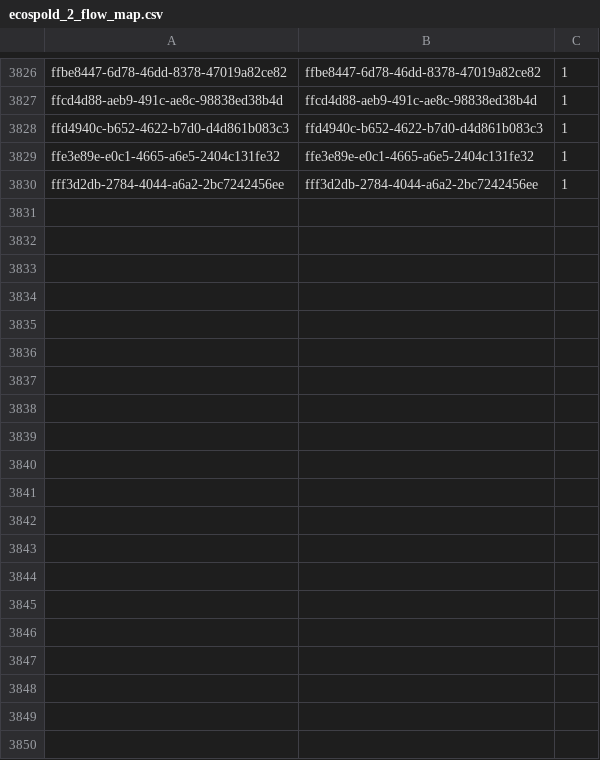
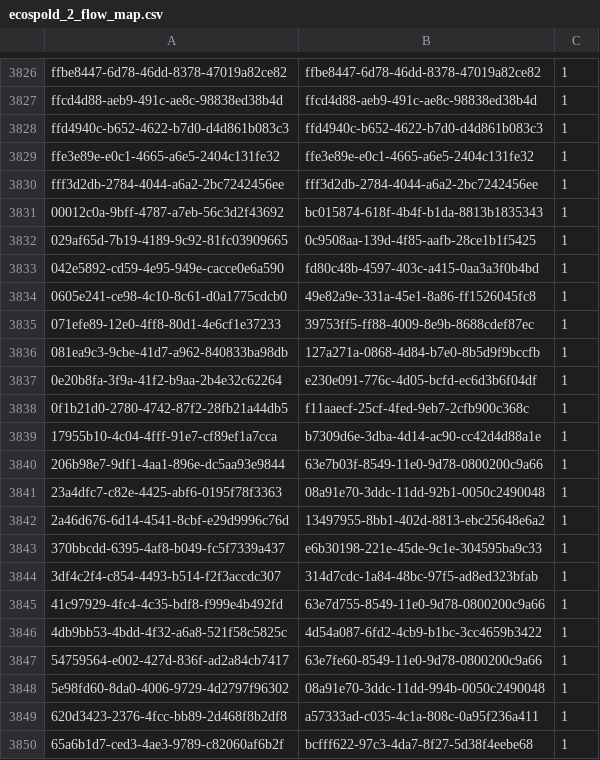
Before and after one commit to GreenDelta/olca-modules, a CSV file: olca-io/src/main/resources/org/openlca/io/maps/ecospold_2_flow_map.csv, drawn as a sheet; only a part is shown, gaps mark what is left out; the diff covers the shown part only; the diff names each change by its address in the sheet, - before the commit and + after, or states it on an @@ line.

Commit message:
Updated ecospold2 flow mapping and ei3 unit mapping

```diff
--- a/olca-io/src/main/resources/org/openlca/io/maps/ecospold_2_flow_map.csv
+++ b/olca-io/src/main/resources/org/openlca/io/maps/ecospold_2_flow_map.csv
+row 3831: 00012c0a-9bff-4787-a7eb-56c3d2f43692 | bc015874-618f-4b4f-b1da-8813b1835343 | 1
+row 3832: 029af65d-7b19-4189-9c92-81fc03909665 | 0c9508aa-139d-4f85-aafb-28ce1b1f5425 | 1
+row 3833: 042e5892-cd59-4e95-949e-cacce0e6a590 | fd80c48b-4597-403c-a415-0aa3a3f0b4bd | 1
+row 3834: 0605e241-ce98-4c10-8c61-d0a1775cdcb0 | 49e82a9e-331a-45e1-8a86-ff1526045fc8 | 1
+row 3835: 071efe89-12e0-4ff8-80d1-4e6cf1e37233 | 39753ff5-ff88-4009-8e9b-8688cdef87ec | 1
+row 3836: 081ea9c3-9cbe-41d7-a962-840833ba98db | 127a271a-0868-4d84-b7e0-8b5d9f9bccfb | 1
+row 3837: 0e20b8fa-3f9a-41f2-b9aa-2b4e32c62264 | e230e091-776c-4d05-bcfd-ec6d3b6f04df | 1
+row 3838: 0f1b21d0-2780-4742-87f2-28fb21a44db5 | f11aaecf-25cf-4fed-9eb7-2cfb900c368c | 1
+row 3839: 17955b10-4c04-4fff-91e7-cf89ef1a7cca | b7309d6e-3dba-4d14-ac90-cc42d4d88a1e | 1
+row 3840: 206b98e7-9df1-4aa1-896e-dc5aa93e9844 | 63e7b03f-8549-11e0-9d78-0800200c9a66 | 1
+row 3841: 23a4dfc7-c82e-4425-abf6-0195f78f3363 | 08a91e70-3ddc-11dd-92b1-0050c2490048 | 1
+row 3842: 2a46d676-6d14-4541-8cbf-e29d9996c76d | 13497955-8bb1-402d-8813-ebc25648e6a2 | 1
+row 3843: 370bbcdd-6395-4af8-b049-fc5f7339a437 | e6b30198-221e-45de-9c1e-304595ba9c33 | 1
+row 3844: 3df4c2f4-c854-4493-b514-f2f3accdc307 | 314d7cdc-1a84-48bc-97f5-ad8ed323bfab | 1
+row 3845: 41c97929-4fc4-4c35-bdf8-f999e4b492fd | 63e7d755-8549-11e0-9d78-0800200c9a66 | 1
+row 3846: 4db9bb53-4bdd-4f32-a6a8-521f58c5825c | 4d54a087-6fd2-4cb9-b1bc-3cc4659b3422 | 1
+row 3847: 54759564-e002-427d-836f-ad2a84cb7417 | 63e7fe60-8549-11e0-9d78-0800200c9a66 | 1
+row 3848: 5e98fd60-8da0-4006-9729-4d2797f96302 | 08a91e70-3ddc-11dd-994b-0050c2490048 | 1
+row 3849: 620d3423-2376-4fcc-bb89-2d468f8b2df8 | a57333ad-c035-4c1a-808c-0a95f236a411 | 1
+row 3850: 65a6b1d7-ced3-4ae3-9789-c82060af6b2f | bcfff622-97c3-4da7-8f27-5d38f4eebe68 | 1
```
Also changed, not shown: 30 added rows elsewhere in this file, olca-io/src/main/resources/org/openlca/io/ecospold2/input/ei3_unit_map.csv.
